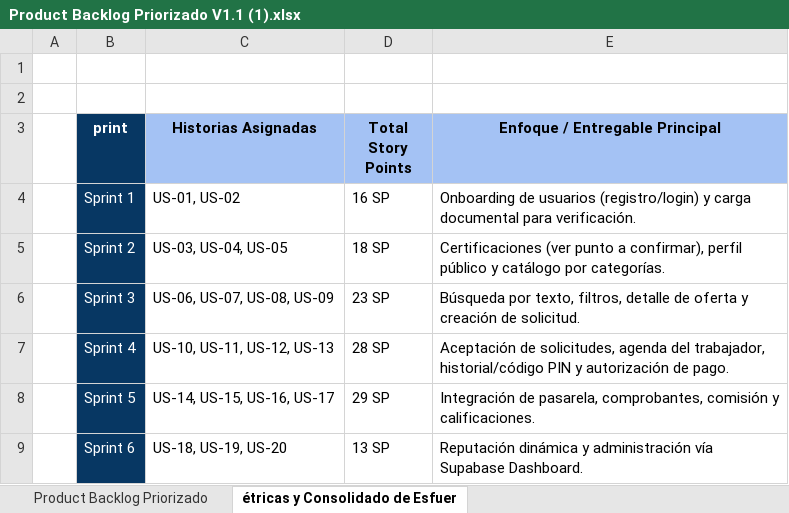
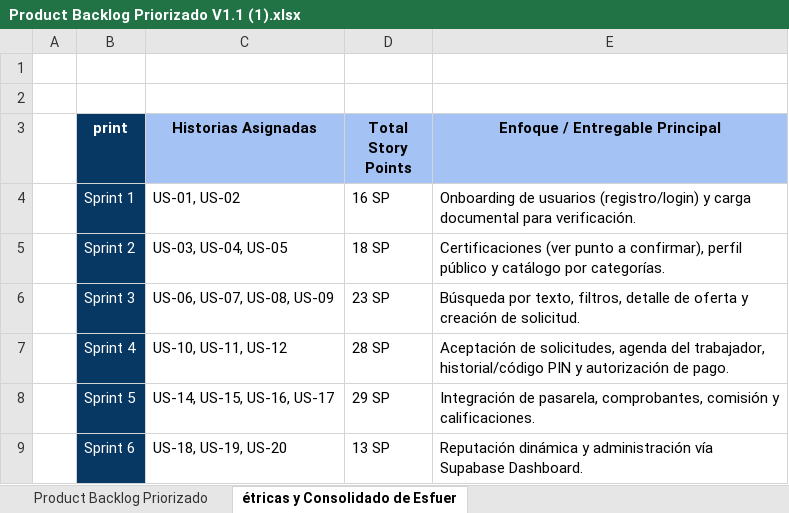
Before and after one commit to Sebv3/Proyecto-Capstone, an Excel workbook: Fase 2/Evidencias Proyecto/Evidencias_documentacion/Product Backlog Priorizado V1.1 (1).xlsx, sheet étricas y Consolidado de Esfuer, drawn as a sheet; values as stored, in another font and other column widths than the file's, no borders; the diff names each change by its address in the sheet, - before the commit and + after, or states it on an @@ line.

Commit message:
Update Product Backlog Priorizado V1.1 (1).xlsx

```diff
--- a/Fase 2/Evidencias Proyecto/Evidencias_documentacion/Product Backlog Priorizado V1.1 (1).xlsx (sheet étricas y Consolidado de Esfuer)
+++ b/Fase 2/Evidencias Proyecto/Evidencias_documentacion/Product Backlog Priorizado V1.1 (1).xlsx (sheet étricas y Consolidado de Esfuer)
-C7 (Historias Asignadas): US-10, US-11, US-12, US-13
+C7 (Historias Asignadas): US-10, US-11, US-12
```
